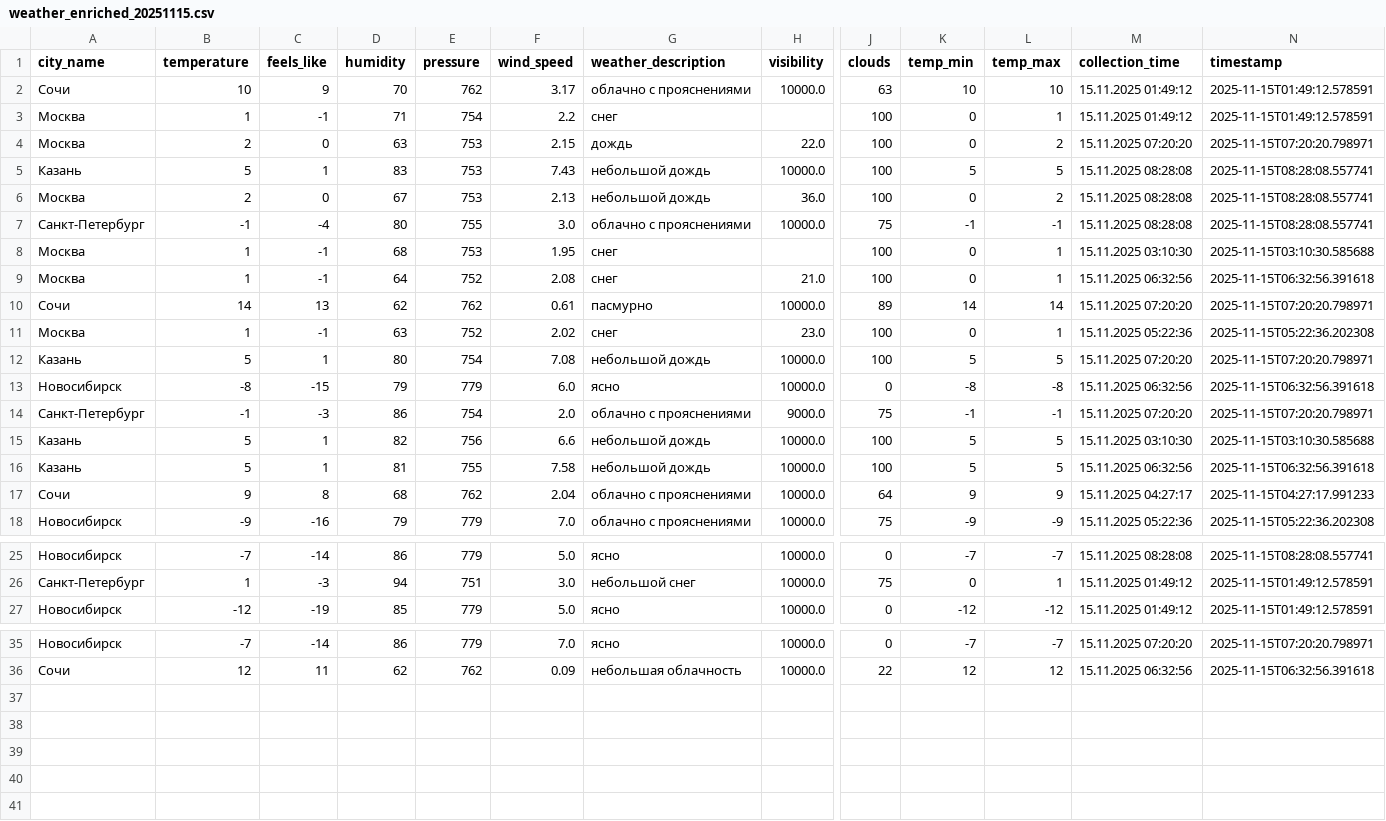
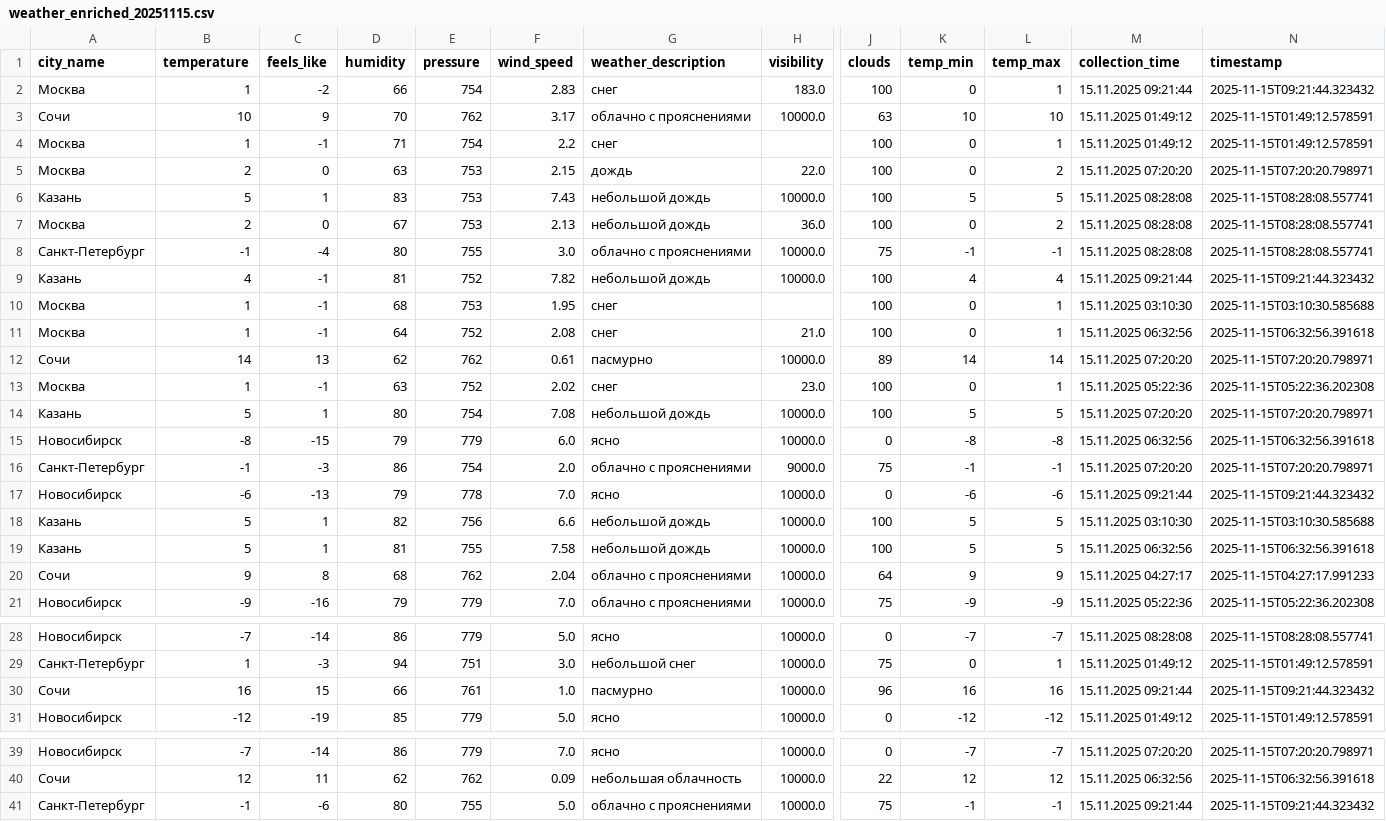
Before and after one commit to julia-JT/Weather_tourism_pipeline, a CSV file: data/enriched/weather_enriched_20251115.csv, drawn as a sheet; only a part is shown, gaps mark what is left out; rows hold the shown columns only; the diff names each change by its address in the sheet, - before the commit and + after, or states it on an @@ line.

```diff
--- a/data/enriched/weather_enriched_20251115.csv
+++ b/data/enriched/weather_enriched_20251115.csv
+row 2: Москва | 1 | -2 | 66 | 754 | 2.83 | снег | 183.0 | 100 | 0 | 1 | 15.11.2025 09:21:44 | 2025-11-15T09:21:44.323432
+row 9: Казань | 4 | -1 | 81 | 752 | 7.82 | небольшой дождь | 10000.0 | 100 | 4 | 4 | 15.11.2025 09:21:44 | 2025-11-15T09:21:44.323432
+row 17: Новосибирск | -6 | -13 | 79 | 778 | 7.0 | ясно | 10000.0 | 0 | -6 | -6 | 15.11.2025 09:21:44 | 2025-11-15T09:21:44.323432
+row 30: Сочи | 16 | 15 | 66 | 761 | 1.0 | пасмурно | 10000.0 | 96 | 16 | 16 | 15.11.2025 09:21:44 | 2025-11-15T09:21:44.323432
+row 41: Санкт-Петербург | -1 | -6 | 80 | 755 | 5.0 | облачно с прояснениями | 10000.0 | 75 | -1 | -1 | 15.11.2025 09:21:44 | 2025-11-15T09:21:44.323432
```
Also changed, not shown: data/aggregated/city_tourism_rating.csv, data/aggregated/federal_districts_summary.csv, 19 other files.
